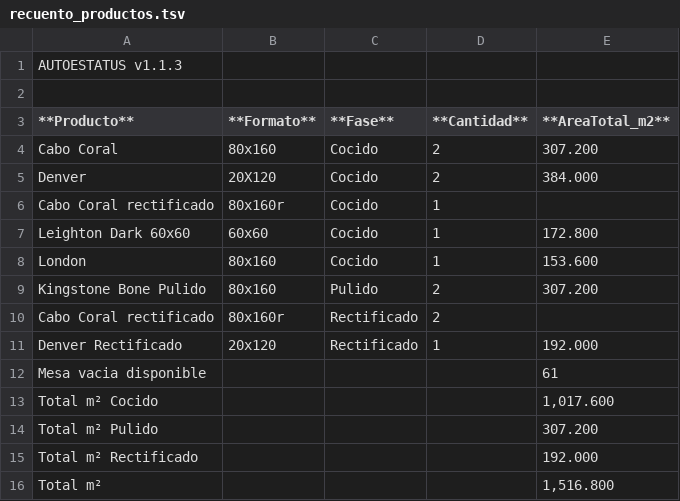
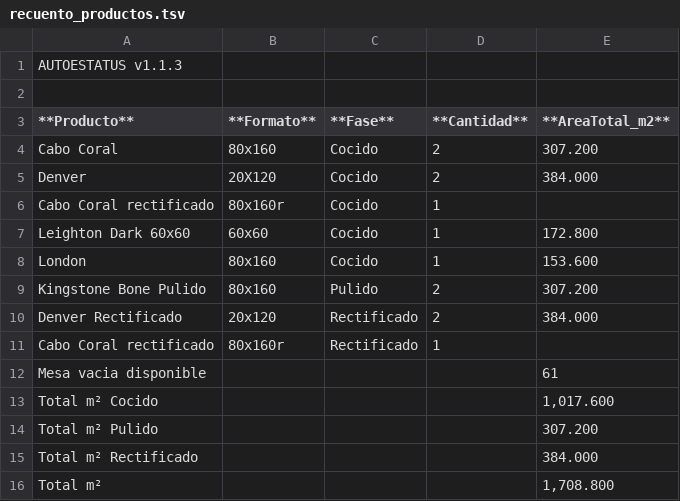
Before and after one commit to Dienicx/AUTOESTATUS, a TSV file: docs/recuento_productos.tsv, drawn as a sheet.

Commit message:
AUTOESTATUS update 2026-08-07 04:07:02

```diff
--- a/docs/recuento_productos.tsv
+++ b/docs/recuento_productos.tsv
@@ -9,4 +9,4 @@ London	80x160	Cocido	1	153.600
 Kingstone Bone Pulido	80x160	Pulido	2	307.200
-Cabo Coral rectificado	80x160r	Rectificado	2	
-Denver Rectificado	20x120	Rectificado	1	192.000
+Denver Rectificado	20x120	Rectificado	2	384.000
+Cabo Coral rectificado	80x160r	Rectificado	1	
 Mesa vacia disponible				61
@@ -14,3 +14,3 @@ Total m² Cocido				1,017.600
 Total m² Pulido				307.200
-Total m² Rectificado				192.000
-Total m²				1,516.800
+Total m² Rectificado				384.000
+Total m²				1,708.800
```
